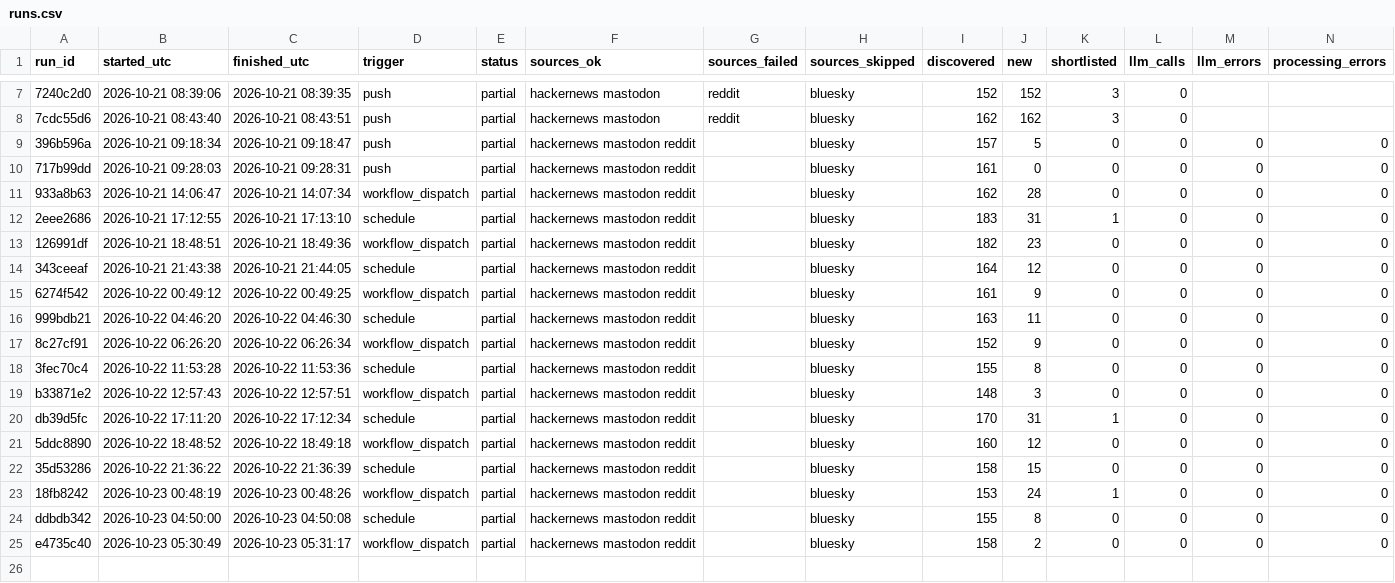
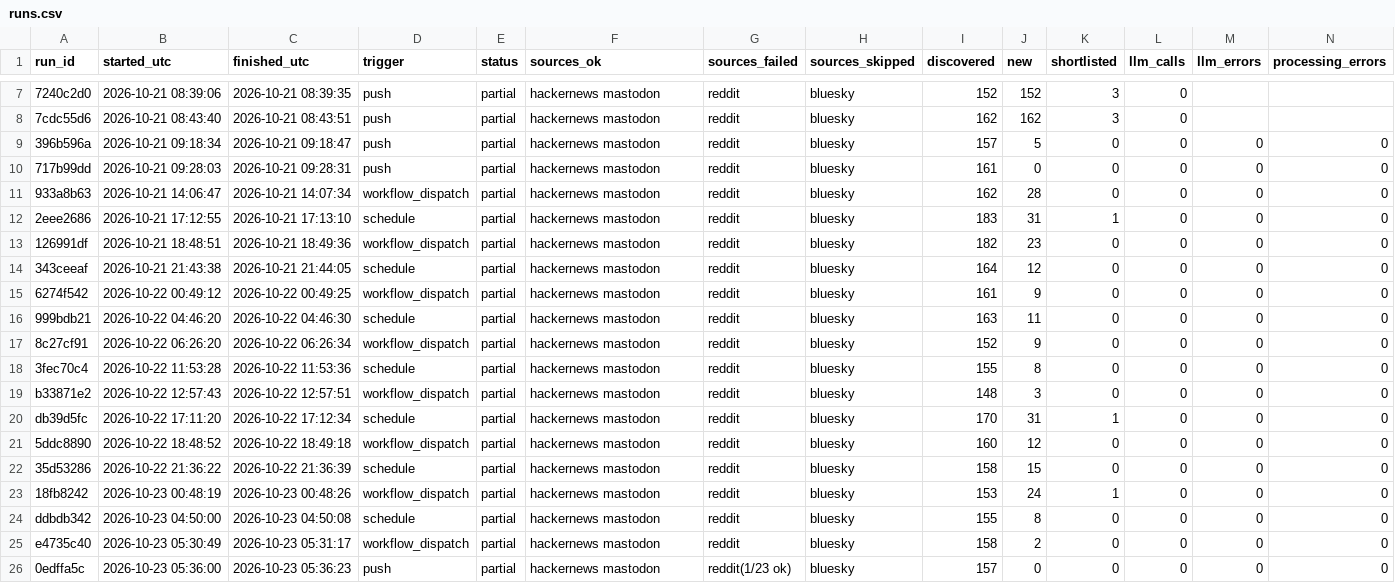
Before and after one commit to dannygrowthmarketing/ticmint-internet-listener, a CSV file: data/runs.csv, drawn as a sheet; only a part is shown, gaps mark what is left out; rows hold the shown columns only; the diff names each change by its address in the sheet, - before the commit and + after, or states it on an @@ line.

```diff
--- a/data/runs.csv
+++ b/data/runs.csv
-F9:F25 (sources_ok): hackernews mastodon reddit
+F9:F25 (sources_ok): hackernews mastodon
-G9:G25 (sources_failed): (empty)
+G9:G25 (sources_failed): reddit
+row 26: 0edffa5c | 2026-10-23 05:36:00 | 2026-10-23 05:36:23 | push | partial | hackernews mastodon | reddit(1/23 ok) | bluesky | 157 | 0 | 0 | 0 | 0 | 0
```
Also changed, not shown: 1 other file.
